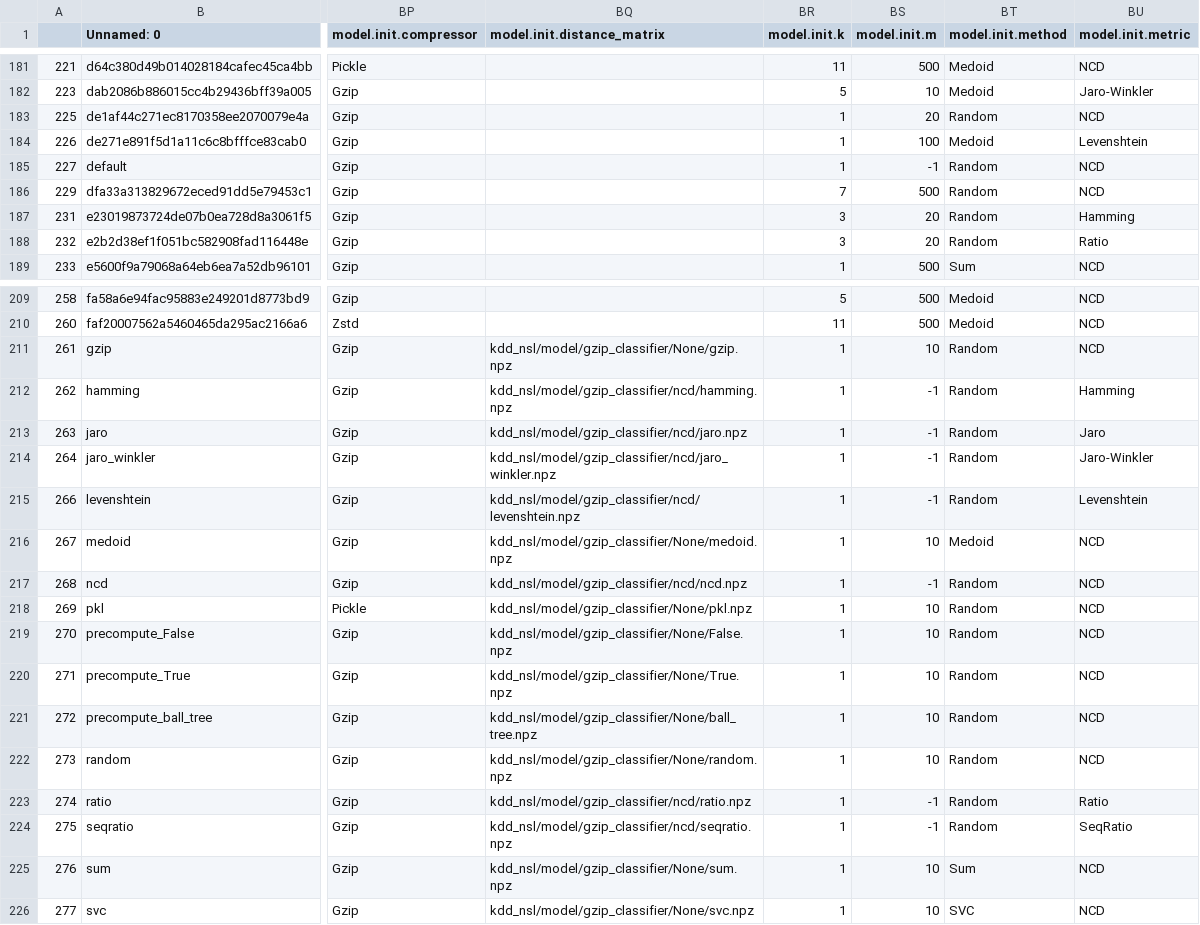
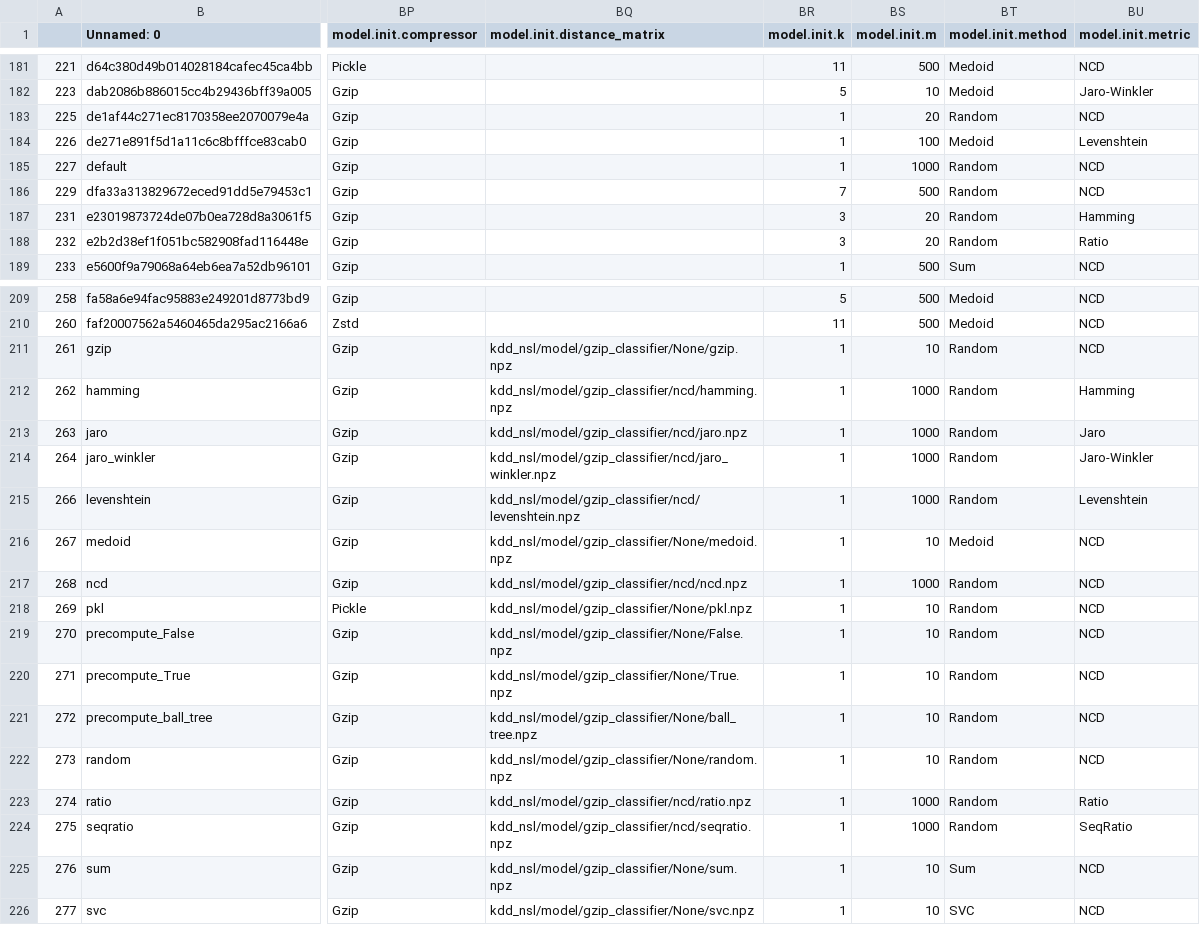
Before and after one commit to simplymathematics/Gzip-KNN, a CSV file: figs/kdd_nsl/clean_train-gzip_classifier.csv, drawn as a sheet; only a part is shown, gaps mark what is left out; the diff names each change by its address in the sheet, - before the commit and + after, or states it on an @@ line.

```diff
--- a/figs/kdd_nsl/clean_train-gzip_classifier.csv
+++ b/figs/kdd_nsl/clean_train-gzip_classifier.csv
-BS185 (model.init.m): -1
+BS185 (model.init.m): 1000
-BS212:BS215 (model.init.m): -1
+BS212:BS215 (model.init.m): 1000
-BS217 (model.init.m): -1
+BS217 (model.init.m): 1000
-BS223:BS224 (model.init.m): -1
+BS223:BS224 (model.init.m): 1000
```
Also changed, not shown: figs/truthseeker/clean_train-gzip_classifier.csv, 26 other files.
